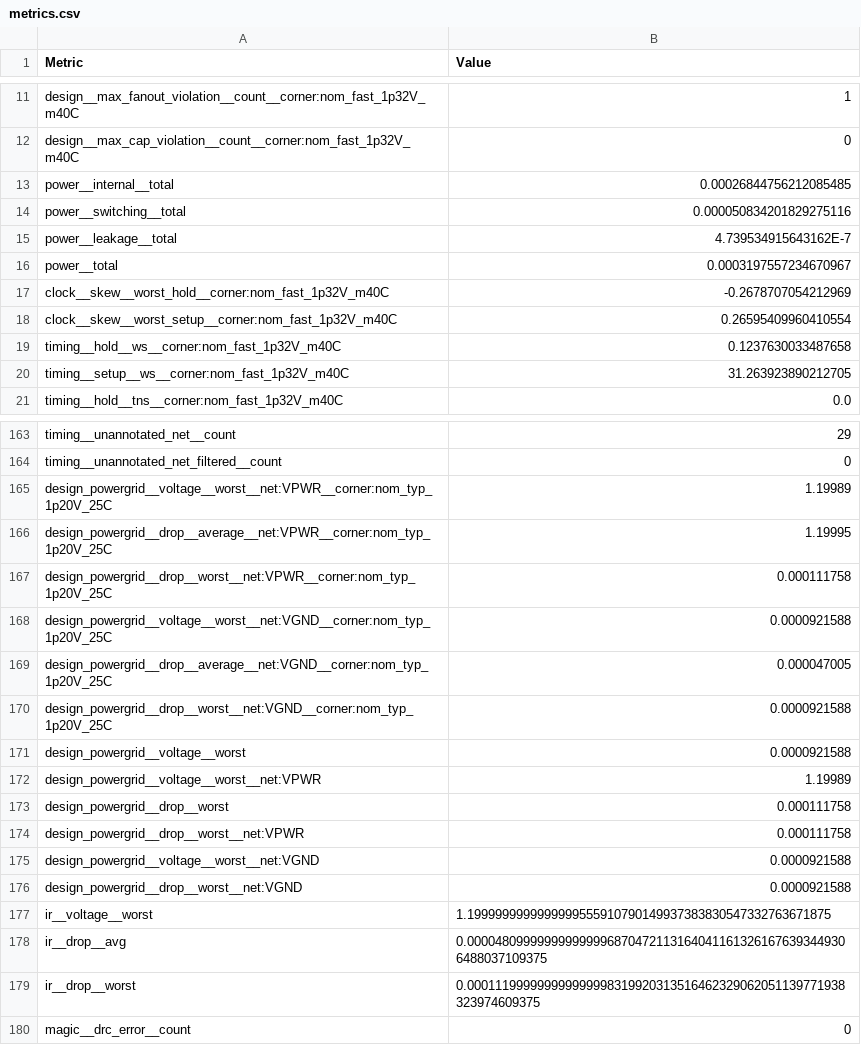
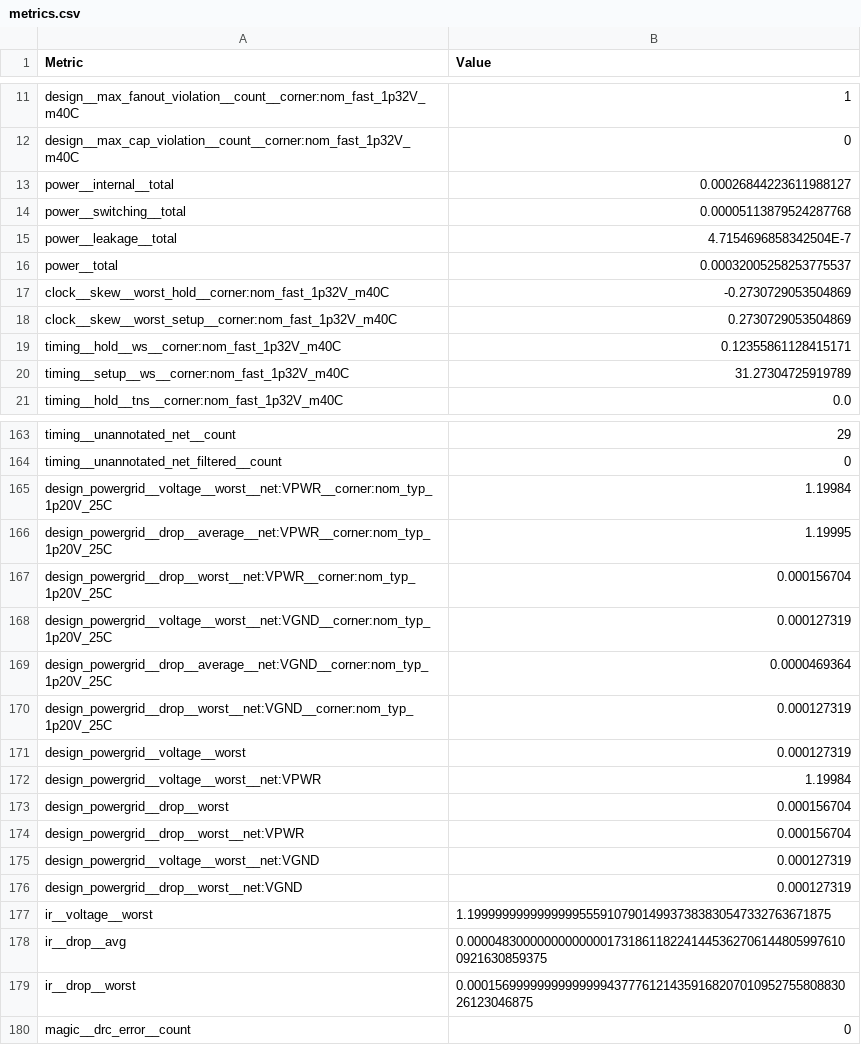
Before and after one commit to htfab/tinytapeout-ihp-26a, a CSV file: projects/tt_um_pong/stats/metrics.csv, drawn as a sheet; only a part is shown, gaps mark what is left out; the diff covers the shown part only.

```diff
--- a/projects/tt_um_pong/stats/metrics.csv
+++ b/projects/tt_um_pong/stats/metrics.csv
@@ -12,10 +12,10 @@ design__max_fanout_violation__count__corner:nom_fast_1p32V_m40C,1
 design__max_cap_violation__count__corner:nom_fast_1p32V_m40C,0
-power__internal__total,0.00026844756212085485
-power__switching__total,0.000050834201829275116
-power__leakage__total,4.739534915643162E-7
-power__total,0.0003197557234670967
-clock__skew__worst_hold__corner:nom_fast_1p32V_m40C,-0.2678707054212969
-clock__skew__worst_setup__corner:nom_fast_1p32V_m40C,0.26595409960410554
-timing__hold__ws__corner:nom_fast_1p32V_m40C,0.1237630033487658
-timing__setup__ws__corner:nom_fast_1p32V_m40C,31.263923890212705
+power__internal__total,0.00026844223611988127
+power__switching__total,0.00005113879524287768
+power__leakage__total,4.7154696858342504E-7
+power__total,0.00032005258253775537
+clock__skew__worst_hold__corner:nom_fast_1p32V_m40C,-0.2730729053504869
+clock__skew__worst_setup__corner:nom_fast_1p32V_m40C,0.2730729053504869
+timing__hold__ws__corner:nom_fast_1p32V_m40C,0.12355861128415171
+timing__setup__ws__corner:nom_fast_1p32V_m40C,31.27304725919789
 timing__hold__tns__corner:nom_fast_1p32V_m40C,0.0
@@ -164,17 +164,17 @@ timing__unannotated_net__count,29
 timing__unannotated_net_filtered__count,0
-design_powergrid__voltage__worst__net:VPWR__corner:nom_typ_1p20V_25C,1.19989
+design_powergrid__voltage__worst__net:VPWR__corner:nom_typ_1p20V_25C,1.19984
 design_powergrid__drop__average__net:VPWR__corner:nom_typ_1p20V_25C,1.19995
-design_powergrid__drop__worst__net:VPWR__corner:nom_typ_1p20V_25C,0.000111758
-design_powergrid__voltage__worst__net:VGND__corner:nom_typ_1p20V_25C,0.0000921588
-design_powergrid__drop__average__net:VGND__corner:nom_typ_1p20V_25C,0.000047005
-design_powergrid__drop__worst__net:VGND__corner:nom_typ_1p20V_25C,0.0000921588
-design_powergrid__voltage__worst,0.0000921588
-design_powergrid__voltage__worst__net:VPWR,1.19989
-design_powergrid__drop__worst,0.000111758
-design_powergrid__drop__worst__net:VPWR,0.000111758
-design_powergrid__voltage__worst__net:VGND,0.0000921588
-design_powergrid__drop__worst__net:VGND,0.0000921588
+design_powergrid__drop__worst__net:VPWR__corner:nom_typ_1p20V_25C,0.000156704
+design_powergrid__voltage__worst__net:VGND__corner:nom_typ_1p20V_25C,0.000127319
+design_powergrid__drop__average__net:VGND__corner:nom_typ_1p20V_25C,0.0000469364
+design_powergrid__drop__worst__net:VGND__corner:nom_typ_1p20V_25C,0.000127319
+design_powergrid__voltage__worst,0.000127319
+design_powergrid__voltage__worst__net:VPWR,1.19984
+design_powergrid__drop__worst,0.000156704
+design_powergrid__drop__worst__net:VPWR,0.000156704
+design_powergrid__voltage__worst__net:VGND,0.000127319
+design_powergrid__drop__worst__net:VGND,0.000127319
 ir__voltage__worst,1.1999999999999999555910790149937383830547332763671875
-ir__drop__avg,0.0000480999999999999968704721131640411613261676393449306488037109375
-ir__drop__worst,0.000111999999999999998319920313516462329062051139771938323974609375
+ir__drop__avg,0.0000483000000000000017318611822414453627061448059976100921630859375
+ir__drop__worst,0.00015699999999999999437776121435916820701095275580883026123046875
 magic__drc_error__count,0
```
Also changed, not shown: 51 edited cells elsewhere in this file, 4 other files.
